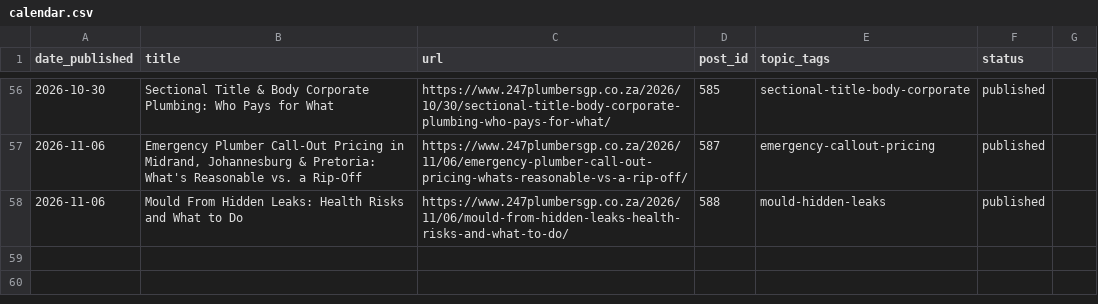
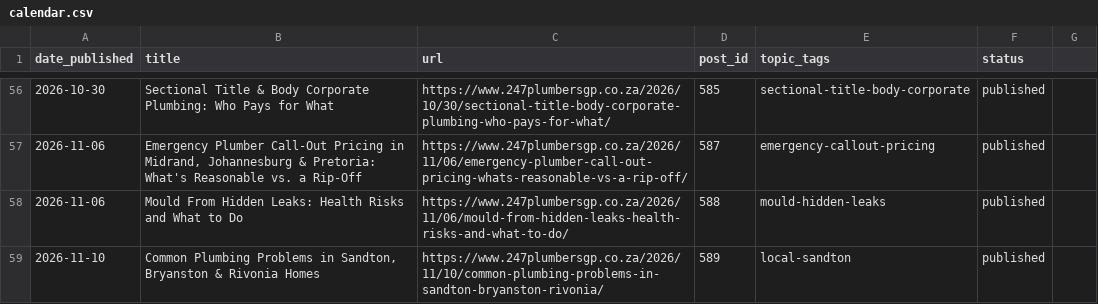
Before and after one commit to brackenplumber1-byte/online-advertising, a CSV file: .claude/content-calendar/sites/247plumbersgp/calendar.csv, drawn as a sheet; only a part is shown, gaps mark what is left out.

```diff
--- a/.claude/content-calendar/sites/247plumbersgp/calendar.csv
+++ b/.claude/content-calendar/sites/247plumbersgp/calendar.csv
@@ -58 +58,2 @@ date_published,title,url,post_id,topic_tags,status
 2026-11-06,Mould From Hidden Leaks: Health Risks and What to Do,https://www.247plumbersgp.co.za/2026/11/06/mould-from-hidden-leaks-health-risks-and-what-to-do/,588,mould-hidden-leaks,published
+2026-11-10,"Common Plumbing Problems in Sandton, Bryanston & Rivonia Homes",https://www.247plumbersgp.co.za/2026/11/10/common-plumbing-problems-in-sandton-bryanston-rivonia/,589,local-sandton,published
```
